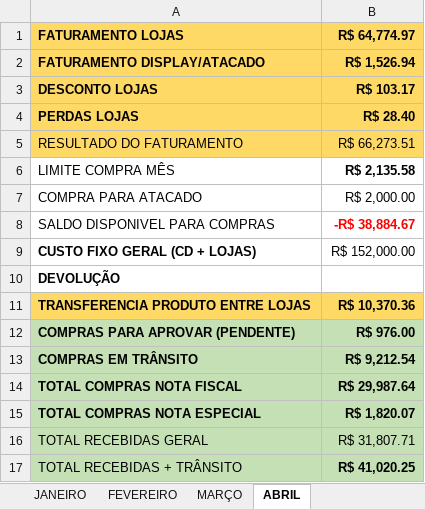
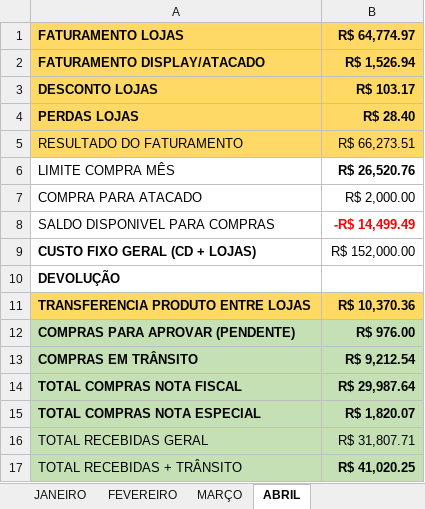
Before and after one commit to zcaus/Fin, an Excel workbook: data/conta_corrente.xlsx, sheet ABRIL, drawn as a sheet; values as stored, in another font and other column widths than the file's, no borders; charts and pictures not drawn; the diff names each change by its address in the sheet, - before the commit and + after, or states it on an @@ line.

```diff
--- a/data/conta_corrente.xlsx (sheet ABRIL)
+++ b/data/conta_corrente.xlsx (sheet ABRIL)
-B6 (R$ 64,774.97): R$ 2,135.58
+B6 (R$ 64,774.97): R$ 26,520.76
-B8 (R$ 64,774.97): -R$ 38,884.67
+B8 (R$ 64,774.97): -R$ 14,499.49
```
Also changed, not shown: data/compras.xlsx, data/relatorio_vendas.xlsx.
